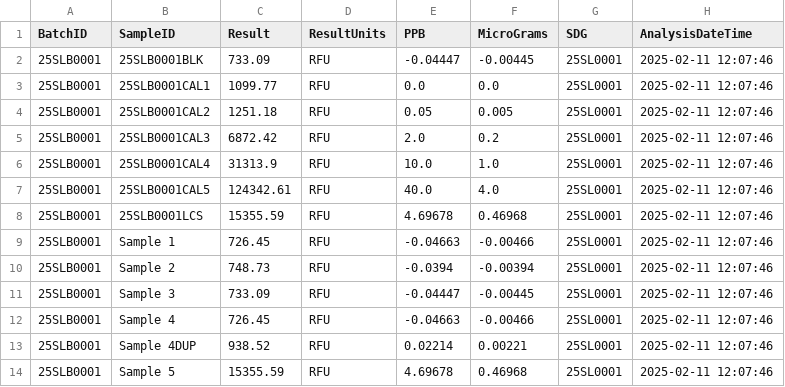
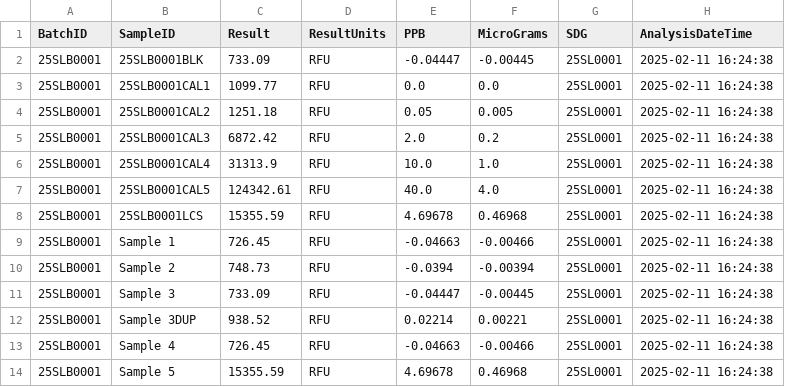
Before and after one commit to GordonKP/LIMS, a CSV file: Data/Processed Data/Fluorescence/25SLB0001.csv, drawn as a sheet.

```diff
--- a/Data/Processed Data/Fluorescence/25SLB0001.csv
+++ b/Data/Processed Data/Fluorescence/25SLB0001.csv
@@ -1,14 +1,14 @@
 BatchID,SampleID,Result,ResultUnits,PPB,MicroGrams,SDG,AnalysisDateTime
-25SLB0001,25SLB0001BLK,733.09,RFU,-0.04447,-0.00445,25SL0001,2025-02-11 12:07:46
-25SLB0001,25SLB0001CAL1,1099.77,RFU,0.0,0.0,25SL0001,2025-02-11 12:07:46
-25SLB0001,25SLB0001CAL2,1251.18,RFU,0.05,0.005,25SL0001,2025-02-11 12:07:46
-25SLB0001,25SLB0001CAL3,6872.42,RFU,2.0,0.2,25SL0001,2025-02-11 12:07:46
-25SLB0001,25SLB0001CAL4,31313.9,RFU,10.0,1.0,25SL0001,2025-02-11 12:07:46
-25SLB0001,25SLB0001CAL5,124342.61,RFU,40.0,4.0,25SL0001,2025-02-11 12:07:46
-25SLB0001,25SLB0001LCS,15355.59,RFU,4.69678,0.46968,25SL0001,2025-02-11 12:07:46
-25SLB0001,Sample 1,726.45,RFU,-0.04663,-0.00466,25SL0001,2025-02-11 12:07:46
-25SLB0001,Sample 2,748.73,RFU,-0.0394,-0.00394,25SL0001,2025-02-11 12:07:46
-25SLB0001,Sample 3,733.09,RFU,-0.04447,-0.00445,25SL0001,2025-02-11 12:07:46
-25SLB0001,Sample 4,726.45,RFU,-0.04663,-0.00466,25SL0001,2025-02-11 12:07:46
-25SLB0001,Sample 4DUP,938.52,RFU,0.02214,0.00221,25SL0001,2025-02-11 12:07:46
-25SLB0001,Sample 5,15355.59,RFU,4.69678,0.46968,25SL0001,2025-02-11 12:07:46
+25SLB0001,25SLB0001BLK,733.09,RFU,-0.04447,-0.00445,25SL0001,2025-02-11 16:24:38
+25SLB0001,25SLB0001CAL1,1099.77,RFU,0.0,0.0,25SL0001,2025-02-11 16:24:38
+25SLB0001,25SLB0001CAL2,1251.18,RFU,0.05,0.005,25SL0001,2025-02-11 16:24:38
+25SLB0001,25SLB0001CAL3,6872.42,RFU,2.0,0.2,25SL0001,2025-02-11 16:24:38
+25SLB0001,25SLB0001CAL4,31313.9,RFU,10.0,1.0,25SL0001,2025-02-11 16:24:38
+25SLB0001,25SLB0001CAL5,124342.61,RFU,40.0,4.0,25SL0001,2025-02-11 16:24:38
+25SLB0001,25SLB0001LCS,15355.59,RFU,4.69678,0.46968,25SL0001,2025-02-11 16:24:38
+25SLB0001,Sample 1,726.45,RFU,-0.04663,-0.00466,25SL0001,2025-02-11 16:24:38
+25SLB0001,Sample 2,748.73,RFU,-0.0394,-0.00394,25SL0001,2025-02-11 16:24:38
+25SLB0001,Sample 3,733.09,RFU,-0.04447,-0.00445,25SL0001,2025-02-11 16:24:38
+25SLB0001,Sample 3DUP,938.52,RFU,0.02214,0.00221,25SL0001,2025-02-11 16:24:38
+25SLB0001,Sample 4,726.45,RFU,-0.04663,-0.00466,25SL0001,2025-02-11 16:24:38
+25SLB0001,Sample 5,15355.59,RFU,4.69678,0.46968,25SL0001,2025-02-11 16:24:38
```
Also changed, not shown: Data/Processed Data/Alpha Spectroscopy/YU02_2024Oct03132848.csv, PDR.csv, 10 other files.
